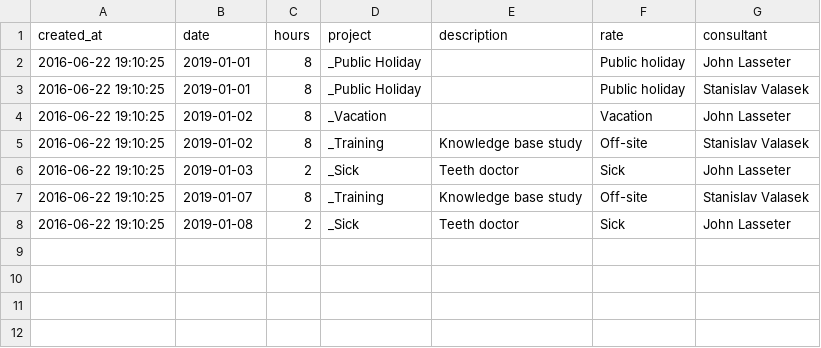
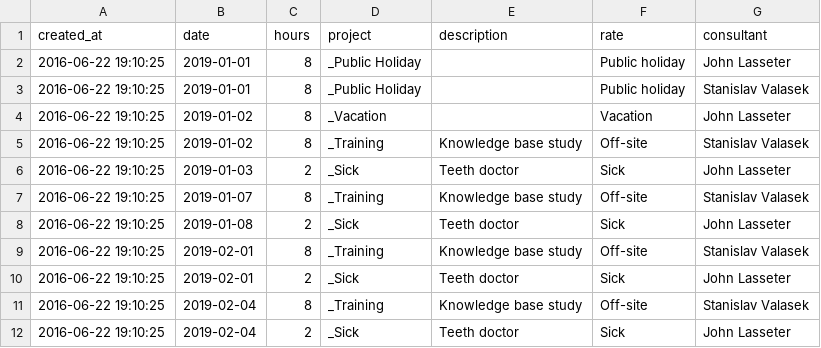
Before and after one commit to valasek/timesheet, a CSV file: data/reportedRecords_demo.csv, drawn as a sheet; the diff names each change by its address in the sheet, - before the commit and + after, or states it on an @@ line.

Commit message:
auto retrieve data for new month if week is changed

```diff
--- a/data/reportedRecords_demo.csv
+++ b/data/reportedRecords_demo.csv
+row 9: 2016-06-22 19:10:25 | 2019-02-01 | 8 | _Training | Knowledge base study | Off-site | Stanislav Valasek
+row 10: 2016-06-22 19:10:25 | 2019-02-01 | 2 | _Sick | Teeth doctor | Sick | John Lasseter
+row 11: 2016-06-22 19:10:25 | 2019-02-04 | 8 | _Training | Knowledge base study | Off-site | Stanislav Valasek
+row 12: 2016-06-22 19:10:25 | 2019-02-04 | 2 | _Sick | Teeth doctor | Sick | John Lasseter
```
Also changed, not shown: 2 other files.
